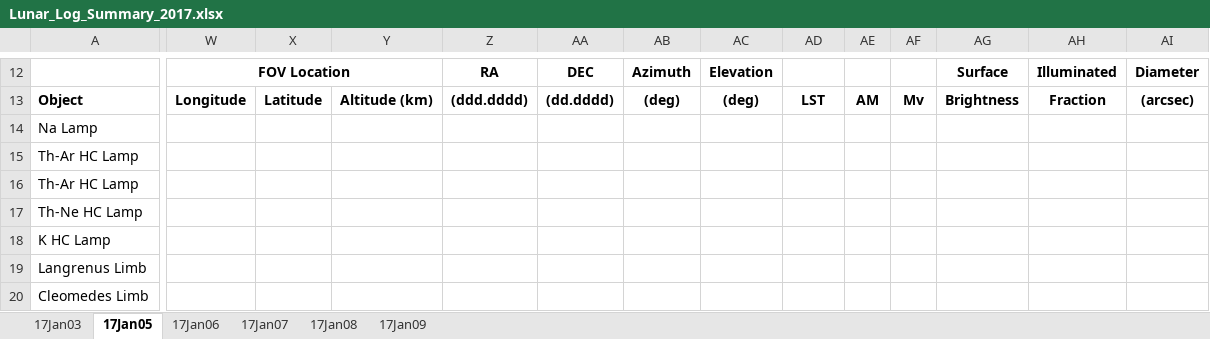
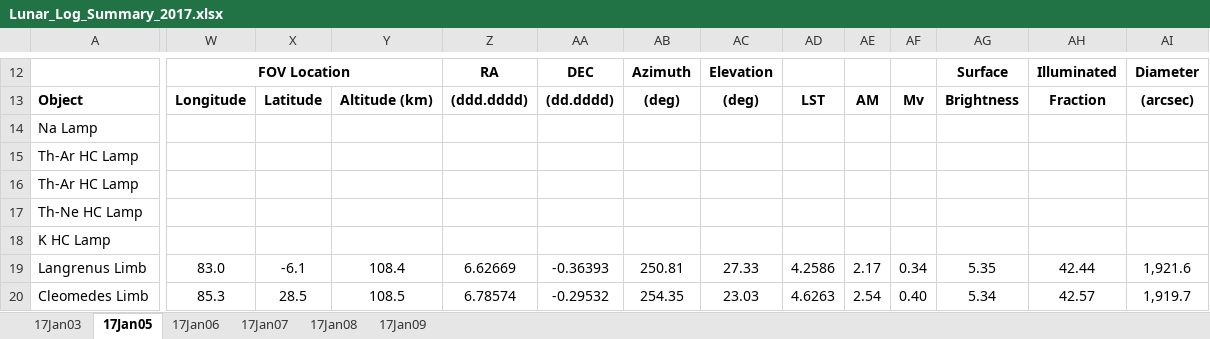
Before and after one commit to uwbadger11208/exo-lunar, an Excel workbook: Logs/Lunar_Log_Summary_2017.xlsx, sheet 17Jan05, drawn as a sheet; only a part is shown, gaps mark what is left out; values as stored, in another font and other column widths than the file's, no borders; the diff covers the shown part only; the diff names each change by its address in the sheet, - before the commit and + after, or states it on an @@ line.

```diff
--- a/Logs/Lunar_Log_Summary_2017.xlsx (sheet 17Jan05)
+++ b/Logs/Lunar_Log_Summary_2017.xlsx (sheet 17Jan05)
-W19: (empty)
+W19: 83.0
-X19: (empty)
+X19: -6.1
-Y19: (empty)
+Y19: 108.4
-Z19: (empty)
+Z19: 6.62669
-AA19: (empty)
+AA19: -0.36393
-AB19: (empty)
+AB19: 250.81
-AC19: (empty)
+AC19: 27.33
-AD19: (empty)
+AD19: 4.2586
-AE19: (empty)
+AE19: 2.17
-AF19: (empty)
+AF19: 0.34
-AG19: (empty)
+AG19: 5.35
-AH19: (empty)
+AH19: 42.44
-AI19: (empty)
+AI19: 1,921.6
-W20: (empty)
+W20: 85.3
-X20: (empty)
+X20: 28.5
-Y20: (empty)
+Y20: 108.5
-Z20: (empty)
+Z20: 6.78574
-AA20: (empty)
+AA20: -0.29532
-AB20: (empty)
+AB20: 254.35
-AC20: (empty)
+AC20: 23.03
-AD20: (empty)
+AD20: 4.6263
-AE20: (empty)
+AE20: 2.54
-AF20: (empty)
+AF20: 0.40
-AG20: (empty)
+AG20: 5.34
-AH20: (empty)
+AH20: 42.57
-AI20: (empty)
+AI20: 1,919.7
```
Also changed, not shown: 99 edited cells elsewhere in this sheet, sheet 17Jan08, sheet 17Jan07, sheet 17Jan09, sheet 17Jan06, 1 other file.
